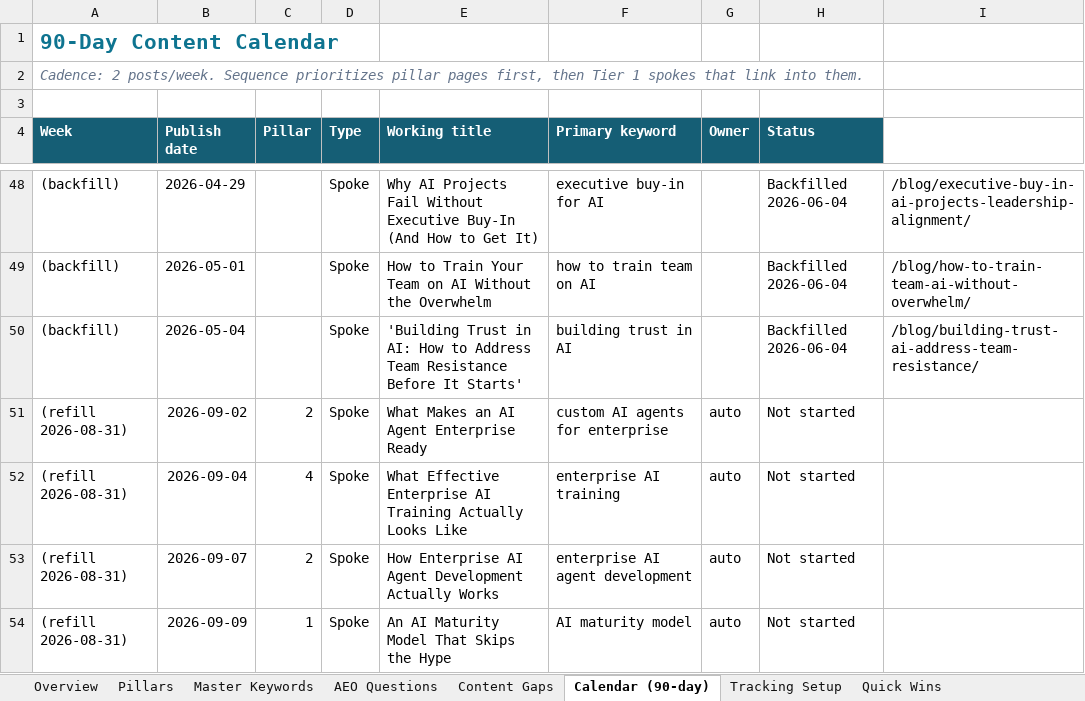
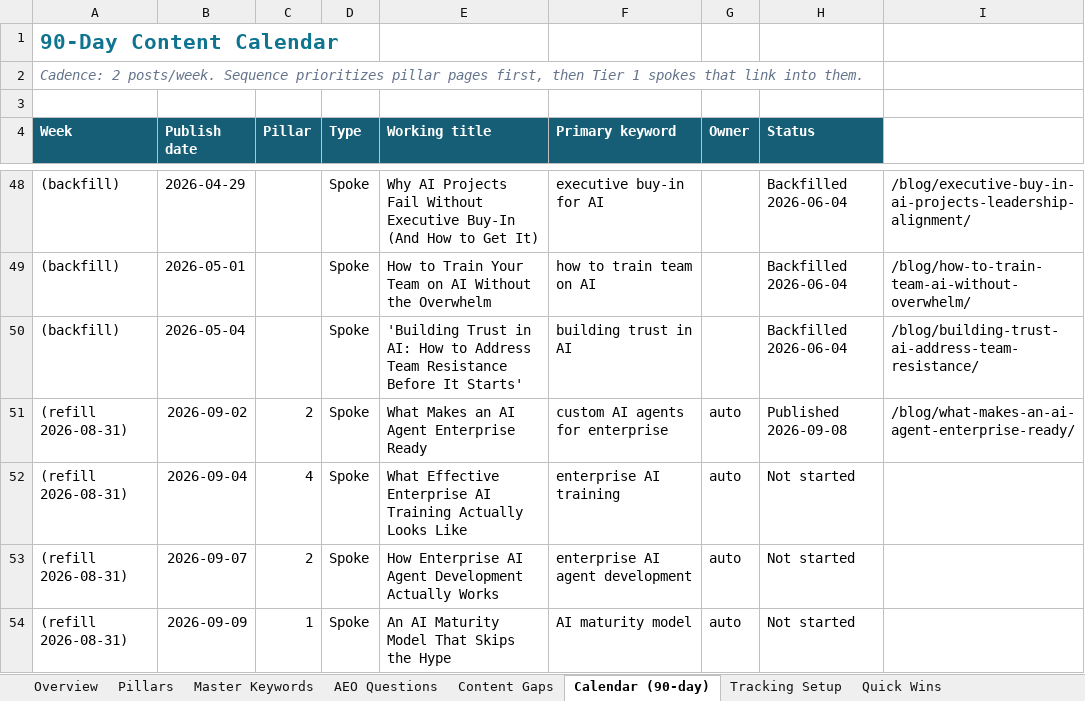
Before and after one commit to growthmaxinc/growthmaxweb, an Excel workbook: GrowthMax-Keyword-Program.xlsx, sheet Calendar (90-day), drawn as a sheet; only a part is shown, gaps mark what is left out; values as stored, in another font and other column widths than the file's, no borders; the diff names each change by its address in the sheet, - before the commit and + after, or states it on an @@ line.

```diff
--- a/GrowthMax-Keyword-Program.xlsx (sheet Calendar (90-day))
+++ b/GrowthMax-Keyword-Program.xlsx (sheet Calendar (90-day))
-H51 (Status): Not started
+H51 (Status): Published 2026-09-08
-I51: (empty)
+I51: /blog/what-makes-an-ai-agent-enterprise-ready/
```
Also changed, not shown: sheet Master Keywords, 3 other files.
